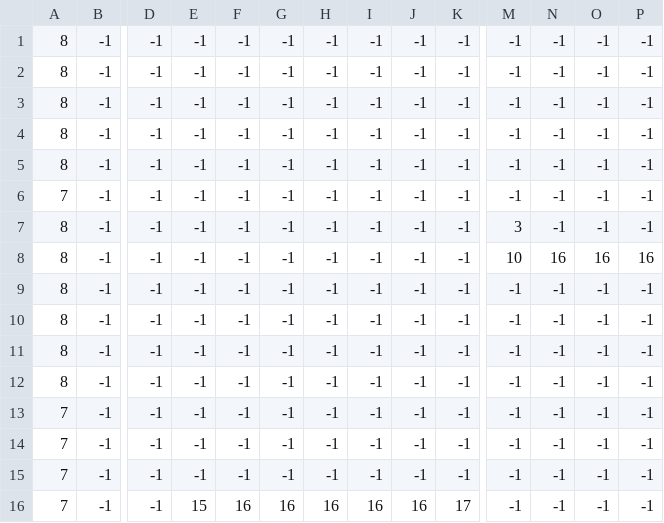
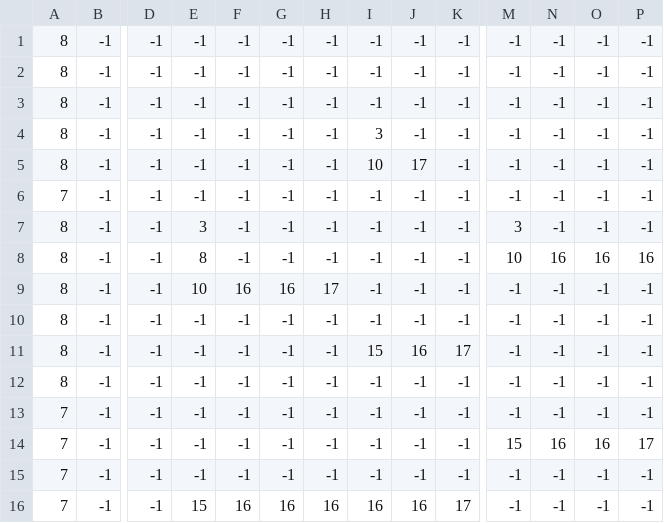
Before and after one commit to BradGaddis/Sin_of_Sloth, a CSV file: tilesets/export_map/prototype/prototype map_base.csv, drawn as a sheet; only a part is shown, gaps mark what is left out; the diff names each change by its address in the sheet, - before the commit and + after, or states it on an @@ line.

```diff
--- a/tilesets/export_map/prototype/prototype map_base.csv
+++ b/tilesets/export_map/prototype/prototype map_base.csv
-I4: -1
+I4: 3
-I5: -1
+I5: 10
-J5: -1
+J5: 17
-E7: -1
+E7: 3
-E8: -1
+E8: 8
-E9: -1
+E9: 10
-F9: -1
+F9: 16
-G9: -1
+G9: 16
-H9: -1
+H9: 17
-I11: -1
+I11: 15
-J11: -1
+J11: 16
-K11: -1
+K11: 17
-M14: -1
+M14: 15
-N14: -1
+N14: 16
-O14: -1
+O14: 16
-P14: -1
+P14: 17
```
Also changed, not shown: tilesets/export_map/prototype/prototype map_collidable.csv, 7 other files.
